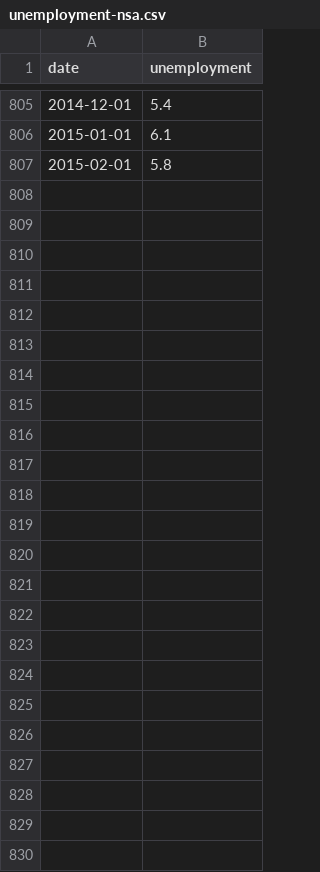
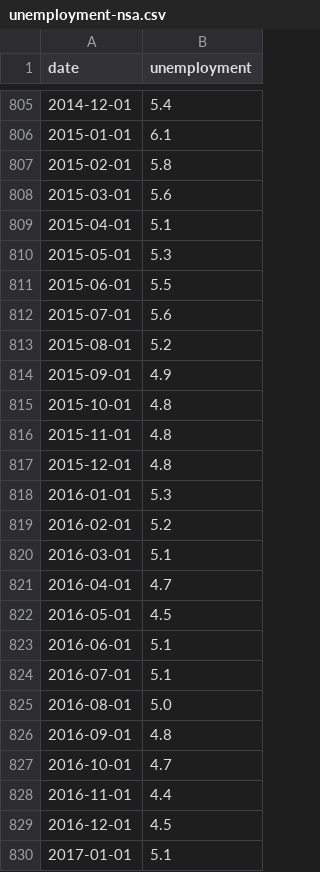
Before and after one commit to patperry/patperry.github.com, a CSV file: course/forecasting/data/unemployment-nsa.csv, drawn as a sheet; only a part is shown, gaps mark what is left out; the diff names each change by its address in the sheet, - before the commit and + after, or states it on an @@ line.

Commit message:
update forecasting materials

```diff
--- a/course/forecasting/data/unemployment-nsa.csv
+++ b/course/forecasting/data/unemployment-nsa.csv
+row 808: 2015-03-01 | 5.6
+row 809: 2015-04-01 | 5.1
+row 810: 2015-05-01 | 5.3
+row 811: 2015-06-01 | 5.5
+row 812: 2015-07-01 | 5.6
+row 813: 2015-08-01 | 5.2
+row 814: 2015-09-01 | 4.9
+row 815: 2015-10-01 | 4.8
+row 816: 2015-11-01 | 4.8
+row 817: 2015-12-01 | 4.8
+row 818: 2016-01-01 | 5.3
+row 819: 2016-02-01 | 5.2
+row 820: 2016-03-01 | 5.1
+row 821: 2016-04-01 | 4.7
+row 822: 2016-05-01 | 4.5
+row 823: 2016-06-01 | 5.1
+row 824: 2016-07-01 | 5.1
+row 825: 2016-08-01 | 5.0
+row 826: 2016-09-01 | 4.8
+row 827: 2016-10-01 | 4.7
+row 828: 2016-11-01 | 4.4
+row 829: 2016-12-01 | 4.5
+row 830: 2017-01-01 | 5.1
```
Also changed, not shown: 3 other files.
